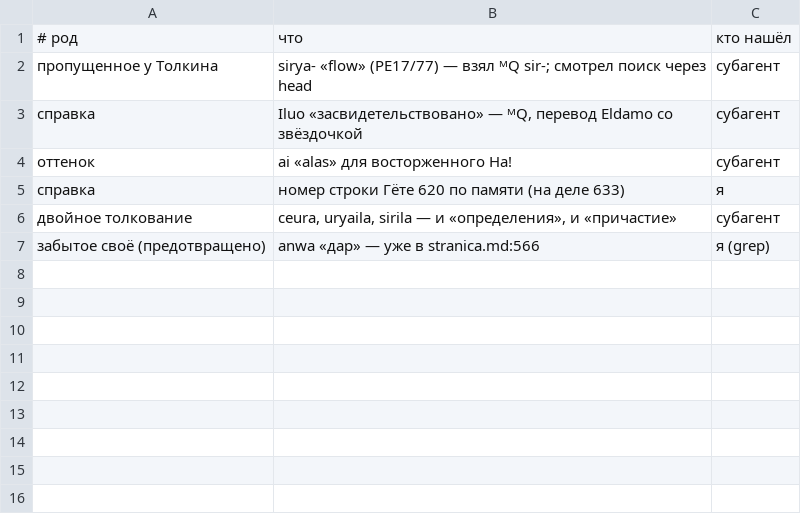
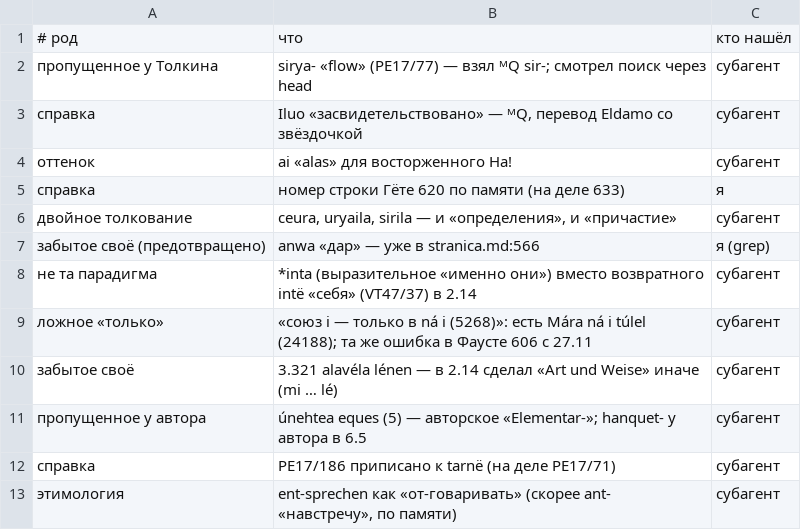
Before and after one commit to Ranatar/diarai, a TSV file: proekty/rody-oshibok/oshibki-2026-11-27-2358.tsv, drawn as a sheet.

Commit message:
Трактат 2.13–2.14: поправки по проверке; Фауст 606: ложное «только»

```diff
--- a/proekty/rody-oshibok/oshibki-2026-11-27-2358.tsv
+++ b/proekty/rody-oshibok/oshibki-2026-11-27-2358.tsv
@@ -7 +7,7 @@
 забытое своё (предотвращено)	anwa «дар» — уже в stranica.md:566	я (grep)
+не та парадигма	*inta (выразительное «именно они») вместо возвратного intë «себя» (VT47/37) в 2.14	субагент
+ложное «только»	«союз i — только в ná i (5268)»: есть Mára ná i túlel (24188); та же ошибка в Фаусте 606 с 27.11	субагент
+забытое своё	3.321 alavéla lénen — в 2.14 сделал «Art und Weise» иначе (mi … lé)	субагент
+пропущенное у автора	únehtea eques (5) — авторское «Elementar-»; hanquet- у автора в 6.5	субагент
+справка	PE17/186 приписано к tarnë (на деле PE17/71)	субагент
+этимология	ent-sprechen как «от-говаривать» (скорее ant- «навстречу», по памяти)	субагент
```
Also changed, not shown: 4 other files.
